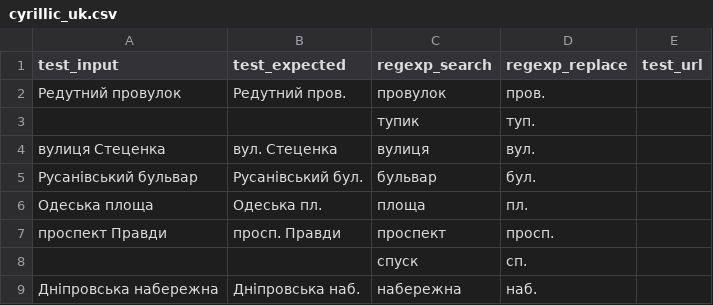
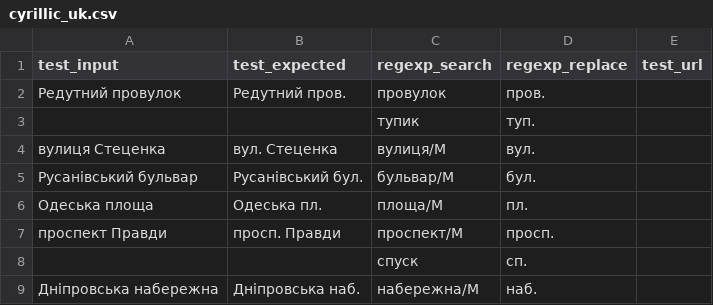
Before and after one commit to chatelao/osm-abbrev, a CSV file: src/cyrillic_uk.csv, drawn as a sheet.

Commit message:
Update cyrillic_uk.csv

```diff
--- a/src/cyrillic_uk.csv
+++ b/src/cyrillic_uk.csv
@@ -3,7 +3,7 @@ test_input,test_expected,regexp_search,regexp_replace,test_url
 ,,тупик,туп.,
-вулиця Стеценка,вул. Стеценка,вулиця,вул.,
-Русанівський бульвар,Русанівський бул.,бульвар,бул.,
-Одеська площа,Одеська пл.,площа,пл.,
-проспект Правди,просп. Правди,проспект,просп.,
+вулиця Стеценка,вул. Стеценка,вулиця/M,вул.,
+Русанівський бульвар,Русанівський бул.,бульвар/M,бул.,
+Одеська площа,Одеська пл.,площа/M,пл.,
+проспект Правди,просп. Правди,проспект/M,просп.,
 ,,спуск,сп.,
-Дніпровська набережна,Дніпровська наб.,набережна,наб.,
+Дніпровська набережна,Дніпровська наб.,набережна/M,наб.,
```
